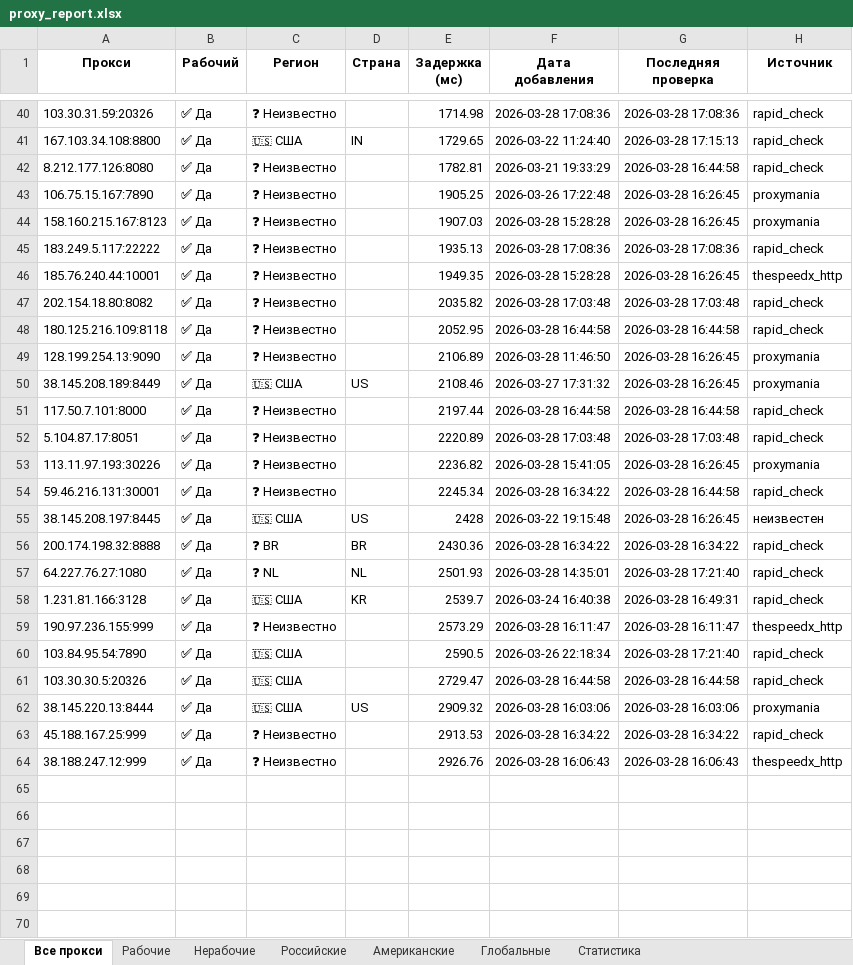
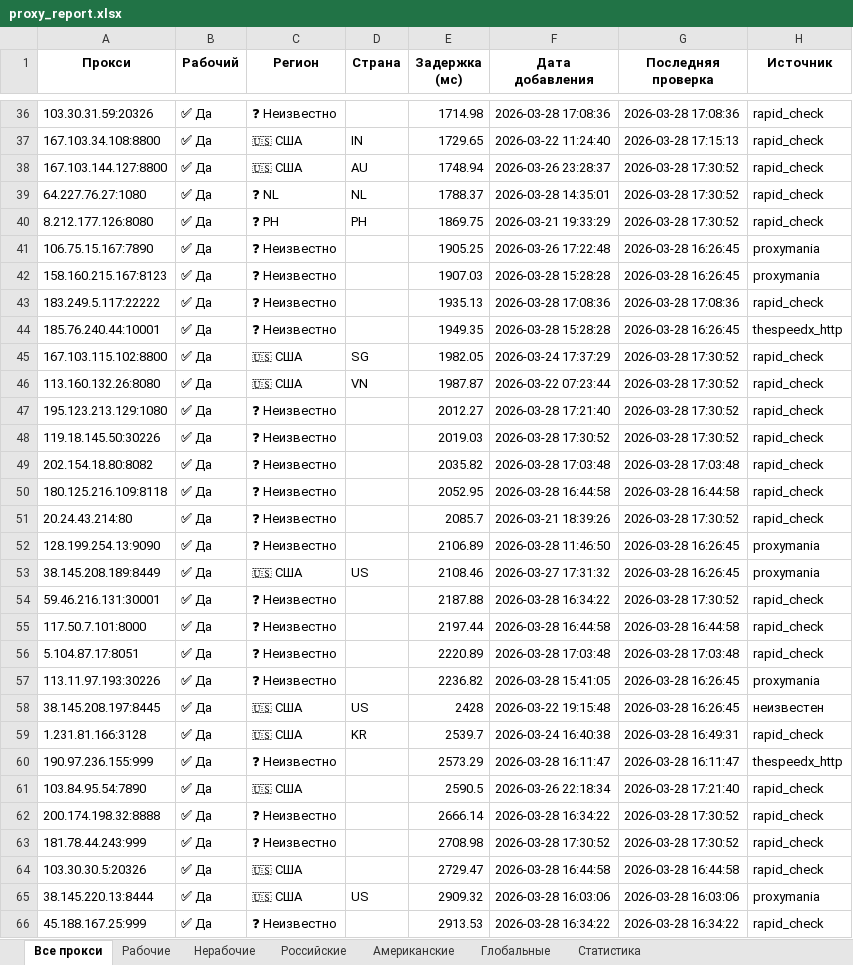
Before and after one commit to Ganjo1st/Proctor, an Excel workbook: reports/proxy_report.xlsx, sheet Все прокси, drawn as a sheet; only a part is shown, gaps mark what is left out; the shorter side is filled out with more unchanged rows; values as stored, in another font and other column widths than the file's, no borders; removed rows and columns are numbered as before the commit, all else as after; the diff covers the shown part only; the diff names each change by its address in the sheet, - before the commit and + after, or states it on an @@ line.

```diff
--- a/reports/proxy_report.xlsx (sheet Все прокси)
+++ b/reports/proxy_report.xlsx (sheet Все прокси)
+row 38: 167.103.144.127:8800 | ✅ Да | 🇺🇸 США | AU | 1748.94 | 2026-03-26 23:28:37 | 2026-03-28 17:30:52 | rapid_check
+row 39: 64.227.76.27:1080 | ✅ Да | ❓ NL | NL | 1788.37 | 2026-03-28 14:35:01 | 2026-03-28 17:30:52 | rapid_check
-C40 (Регион): ❓ Неизвестно
+C40 (Регион): ❓ PH
-D40 (Страна): (empty)
+D40 (Страна): PH
-E40 (Задержка (мс)): 1782.81
+E40 (Задержка (мс)): 1869.75
-G40 (Последняя проверка): 2026-03-28 16:44:58
+G40 (Последняя проверка): 2026-03-28 17:30:52
+row 45: 167.103.115.102:8800 | ✅ Да | 🇺🇸 США | SG | 1982.05 | 2026-03-24 17:37:29 | 2026-03-28 17:30:52 | rapid_check
+row 46: 113.160.132.26:8080 | ✅ Да | 🇺🇸 США | VN | 1987.87 | 2026-03-22 07:23:44 | 2026-03-28 17:30:52 | rapid_check
+row 47: 195.123.213.129:1080 | ✅ Да | ❓ Неизвестно |  | 2012.27 | 2026-03-28 17:21:40 | 2026-03-28 17:30:52 | rapid_check
+row 48: 119.18.145.50:30226 | ✅ Да | ❓ Неизвестно |  | 2019.03 | 2026-03-28 17:30:52 | 2026-03-28 17:30:52 | rapid_check
+row 51: 20.24.43.214:80 | ✅ Да | ❓ Неизвестно |  | 2085.7 | 2026-03-21 18:39:26 | 2026-03-28 17:30:52 | rapid_check
+row 54: 59.46.216.131:30001 | ✅ Да | ❓ Неизвестно |  | 2187.88 | 2026-03-28 16:34:22 | 2026-03-28 17:30:52 | rapid_check
-row 54: 59.46.216.131:30001 | ✅ Да | ❓ Неизвестно |  | 2245.34 | 2026-03-28 16:34:22 | 2026-03-28 16:44:58 | rapid_check
-row 56: 200.174.198.32:8888 | ✅ Да | ❓ BR | BR | 2430.36 | 2026-03-28 16:34:22 | 2026-03-28 16:34:22 | rapid_check
-row 57: 64.227.76.27:1080 | ✅ Да | ❓ NL | NL | 2501.93 | 2026-03-28 14:35:01 | 2026-03-28 17:21:40 | rapid_check
+row 62: 200.174.198.32:8888 | ✅ Да | ❓ Неизвестно |  | 2666.14 | 2026-03-28 16:34:22 | 2026-03-28 17:30:52 | rapid_check
+row 63: 181.78.44.243:999 | ✅ Да | ❓ Неизвестно |  | 2708.98 | 2026-03-28 17:30:52 | 2026-03-28 17:30:52 | rapid_check
```
Also changed, not shown: 4 added rows, 7 removed rows and 5 edited cells elsewhere in this sheet, sheet Рабочие, sheet Статистика, sheet Американские, 4 other files.
